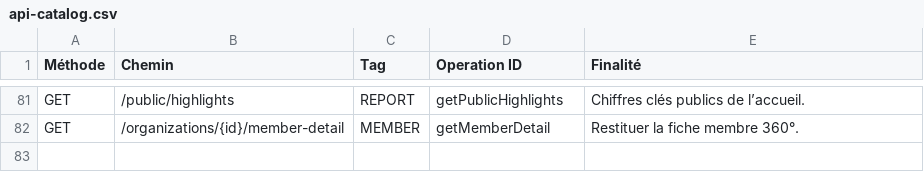
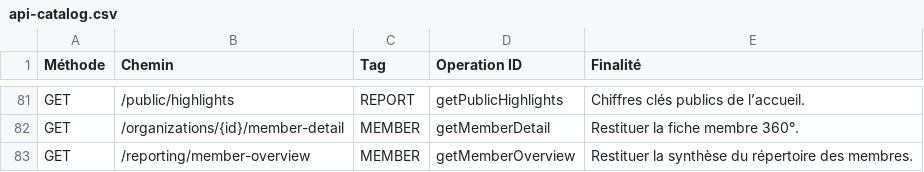
Before and after one commit to romialfred/CNPM, a CSV file: docs/04-api/api-catalog.csv, drawn as a sheet; only a part is shown, gaps mark what is left out.

```diff
--- a/docs/04-api/api-catalog.csv
+++ b/docs/04-api/api-catalog.csv
@@ -82 +82,2 @@ GET;/public/highlights;REPORT;getPublicHighlights;Chiffres clés publics de l’
 GET;/organizations/{id}/member-detail;MEMBER;getMemberDetail;Restituer la fiche membre 360°.
+GET;/reporting/member-overview;MEMBER;getMemberOverview;Restituer la synthèse du répertoire des membres.
```
Also changed, not shown: 8 other files.
